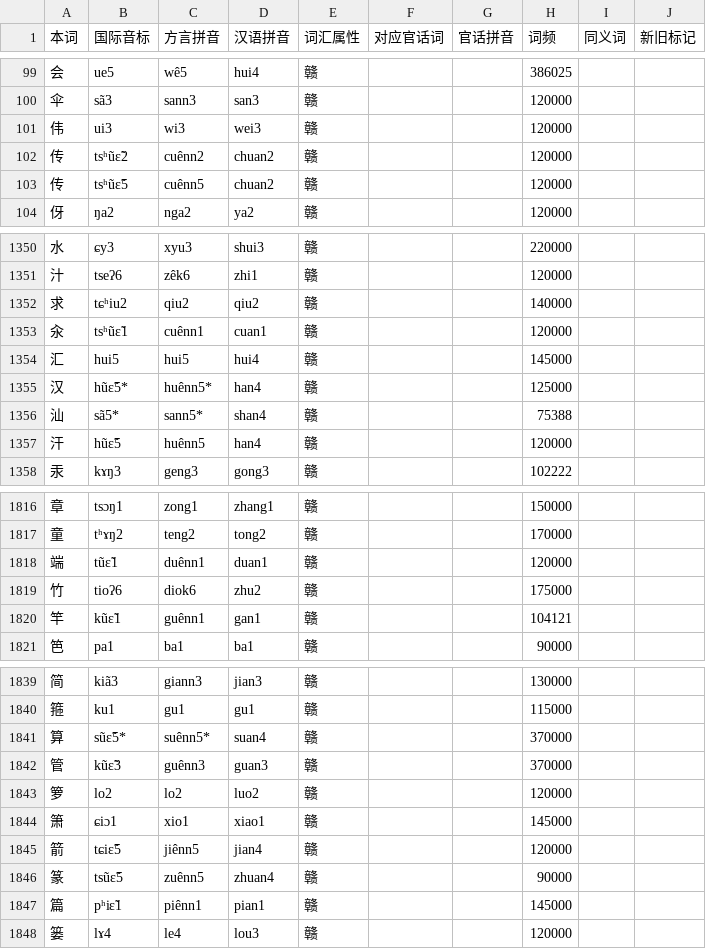
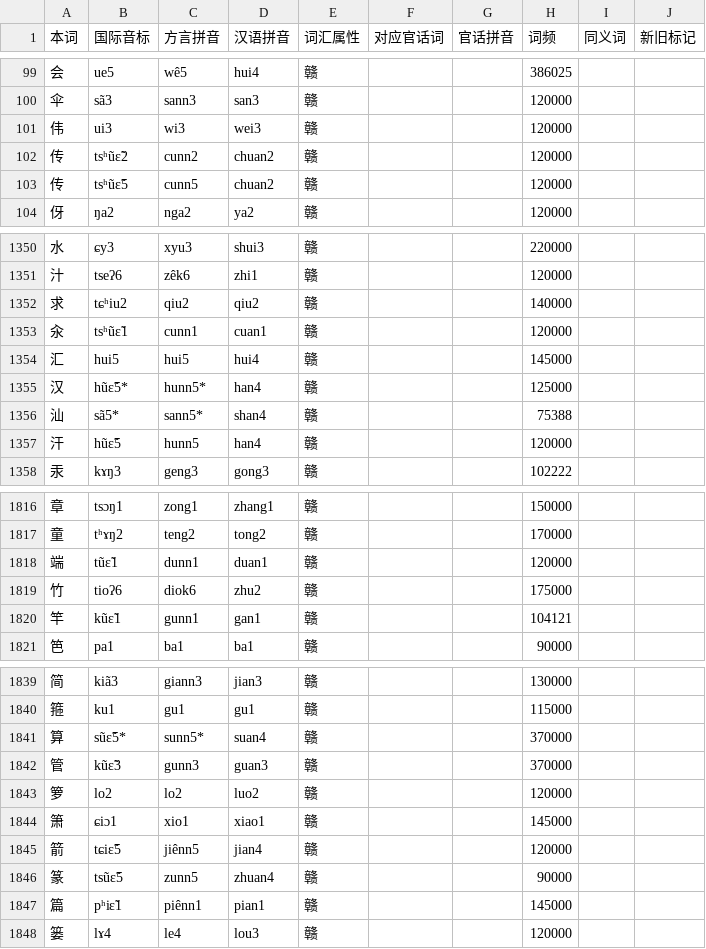
Before and after one commit to BrianIZKom1911/GonnyuGeneralIME, a TSV file: resources/regions/xyucuenn/dictionaries/chars.tsv, drawn as a sheet; only a part is shown, gaps mark what is left out; the diff covers the shown part only.

```diff
--- a/resources/regions/xyucuenn/dictionaries/chars.tsv
+++ b/resources/regions/xyucuenn/dictionaries/chars.tsv
@@ -101,4 +101,4 @@
 伟	ui3	wi3	wei3	赣			120000		
-传	tsʰũɛ̃2	cuênn2	chuan2	赣			120000		
-传	tsʰũɛ̃5	cuênn5	chuan2	赣			120000		
+传	tsʰũɛ̃2	cunn2	chuan2	赣			120000		
+传	tsʰũɛ̃5	cunn5	chuan2	赣			120000		
 伢	ŋa2	nga2	ya2	赣			120000		
@@ -1352,7 +1352,7 @@
 求	tɕʰiu2	qiu2	qiu2	赣			140000		
-汆	tsʰũɛ̃1	cuênn1	cuan1	赣			120000		
+汆	tsʰũɛ̃1	cunn1	cuan1	赣			120000		
 汇	hui5	hui5	hui4	赣			145000		
-汉	hũɛ̃5*	huênn5*	han4	赣			125000		
+汉	hũɛ̃5*	hunn5*	han4	赣			125000		
 汕	sã5*	sann5*	shan4	赣			75388		
-汗	hũɛ̃5	huênn5	han4	赣			120000		
+汗	hũɛ̃5	hunn5	han4	赣			120000		
 汞	kɤŋ3	geng3	gong3	赣			102222		
@@ -1817,5 +1817,5 @@
 童	tʰɤŋ2	teng2	tong2	赣			170000		
-端	tũɛ̃1	duênn1	duan1	赣			120000		
+端	tũɛ̃1	dunn1	duan1	赣			120000		
 竹	tioʔ6	diok6	zhu2	赣			175000		
-竿	kũɛ̃1	guênn1	gan1	赣			104121		
+竿	kũɛ̃1	gunn1	gan1	赣			104121		
 笆	pa1	ba1	ba1	赣			90000		
@@ -1840,4 +1840,4 @@
 箍	ku1	gu1	gu1	赣			115000		
-算	sũɛ̃5*	suênn5*	suan4	赣			370000		
-管	kũɛ̃3	guênn3	guan3	赣			370000		
+算	sũɛ̃5*	sunn5*	suan4	赣			370000		
+管	kũɛ̃3	gunn3	guan3	赣			370000		
 箩	lo2	lo2	luo2	赣			120000		
@@ -1845,3 +1845,3 @@
 箭	tɕiɛ̃5	jiênn5	jian4	赣			120000		
-篆	tsũɛ̃5	zuênn5	zhuan4	赣			90000		
+篆	tsũɛ̃5	zunn5	zhuan4	赣			90000		
 篇	pʰiɛ̃1	piênn1	pian1	赣			145000		
```
Also changed, not shown: 58 edited cells elsewhere in this file, resources/fuzzy_scheme.tsv, 7 other files.
